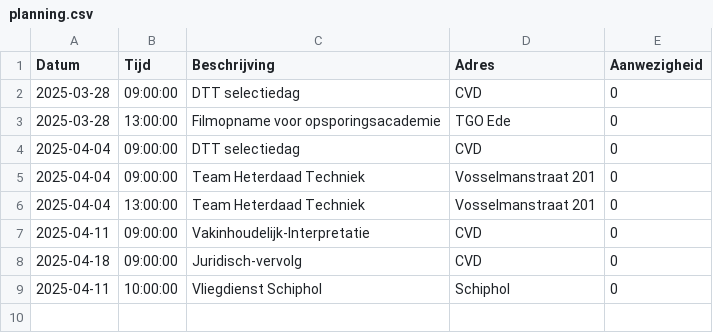
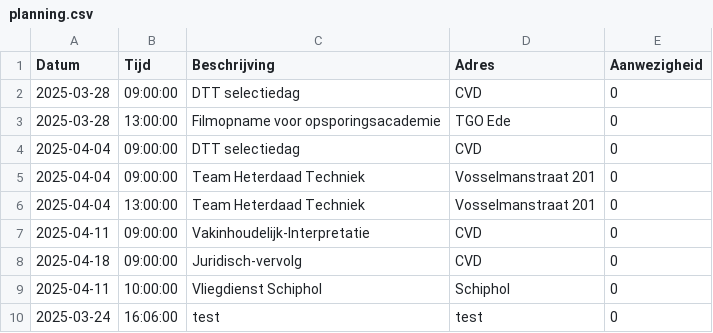
Before and after one commit to EvaHuisman/stunning-cashew, a CSV file: planning.csv, drawn as a sheet.

Commit message:
Automatische update van Streamlit app

```diff
--- a/planning.csv
+++ b/planning.csv
@@ -9 +9,2 @@ Datum,Tijd,Beschrijving,Adres,Aanwezigheid
 2025-04-11,10:00:00,Vliegdienst Schiphol,Schiphol,0
+2025-03-24,16:06:00,test,test,0
```
